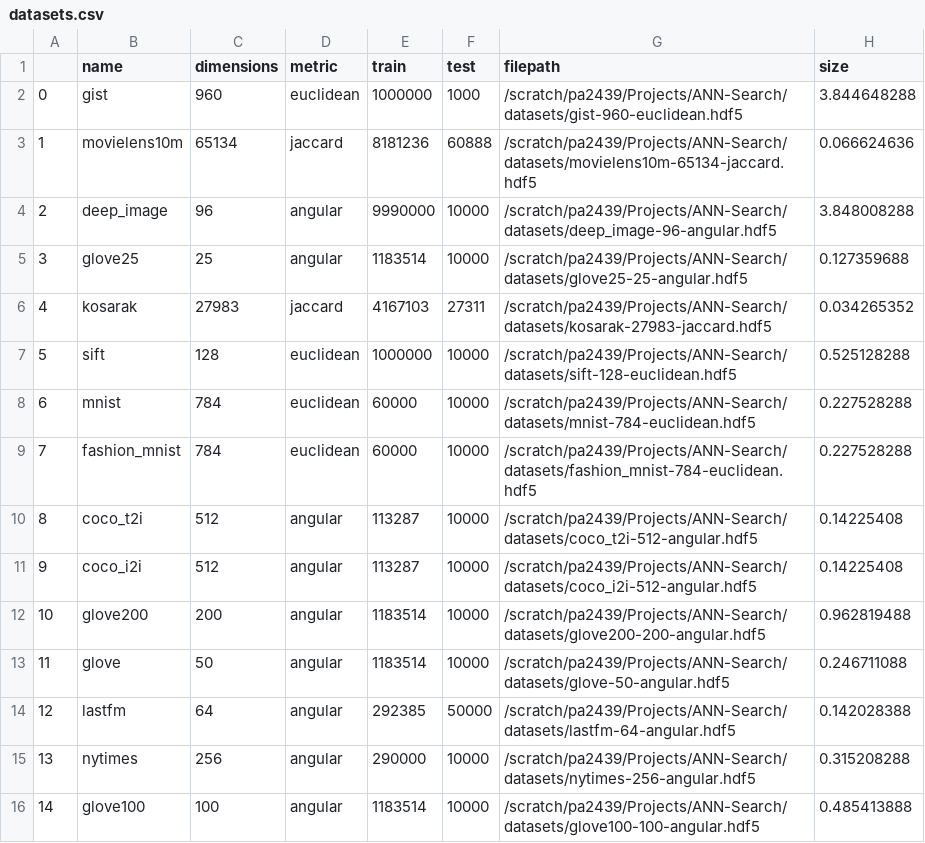
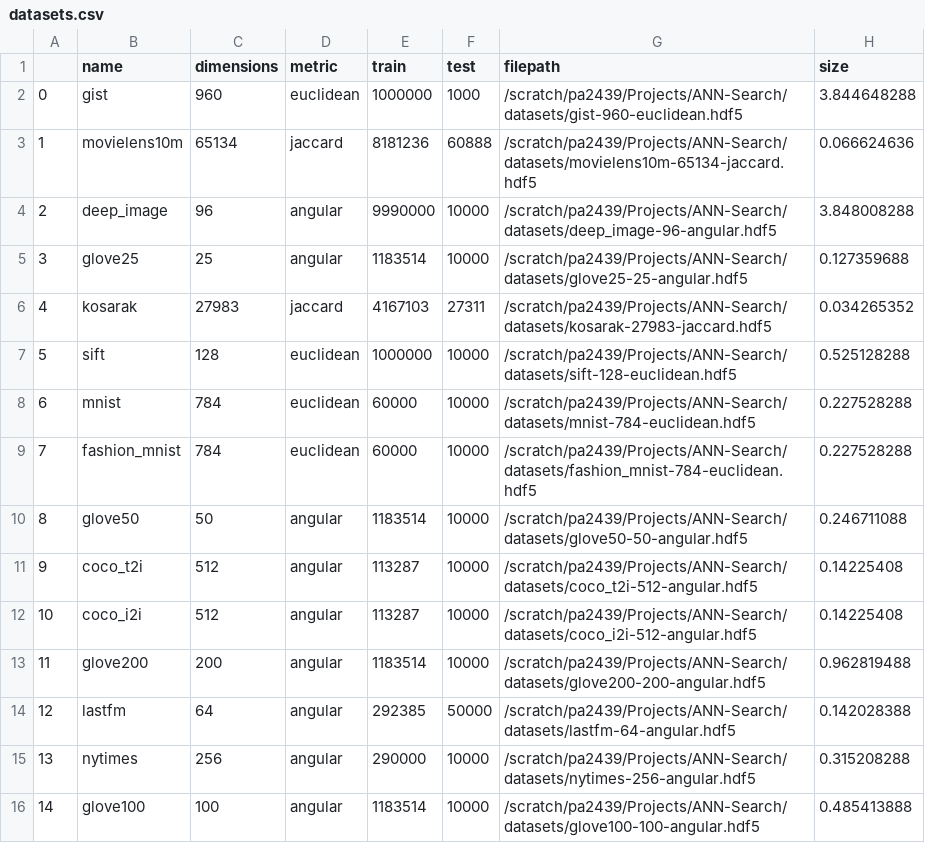
Before and after one commit to PratyushAvi/navigable-graphs, a CSV file: datasets.csv, drawn as a sheet; removed rows and columns are numbered as before the commit, all else as after; the diff names each change by its address in the sheet, - before the commit and + after, or states it on an @@ line.

```diff
--- a/datasets.csv
+++ b/datasets.csv
+row 10: 8 | glove50 | 50 | angular | 1183514 | 10000 | /scratch/pa2439/Projects/ANN-Search/datasets/glove50-50-angular.hdf5 | 0.246711088
@@ column A renumbered between rows 11 and 13 @@
-row 13: 11 | glove | 50 | angular | 1183514 | 10000 | /scratch/pa2439/Projects/ANN-Search/datasets/glove-50-angular.hdf5 | 0.246711088
```
Also changed, not shown: 20 other files.
